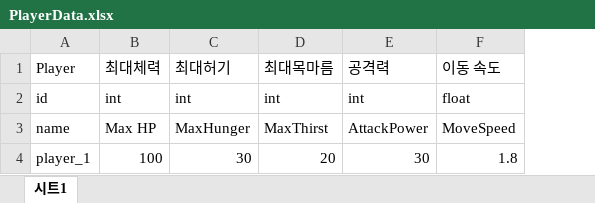
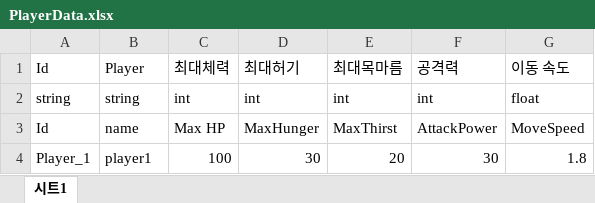
Before and after one commit to MinHyeo/JagalchiHang, an Excel workbook: JsonConverter/ExcelFiles/PlayerData.xlsx, sheet 시트1, drawn as a sheet; values as stored, in another font and other column widths than the file's, no borders; addresses are those after the commit; the diff names each change by its address in the sheet, - before the commit and + after, or states it on an @@ line.

```diff
--- a/JsonConverter/ExcelFiles/PlayerData.xlsx (sheet 시트1)
+++ b/JsonConverter/ExcelFiles/PlayerData.xlsx (sheet 시트1)
+column A, rows 1-4: Id | string | Id | Player_1
-B2: id
+B2: string
-B4: player_1
+B4: player1
```
Also changed, not shown: JsonConverter/ExcelFiles/CropData.xlsx, JsonConverter/ExcelFiles/ItemData.xlsx, 5 other files.
